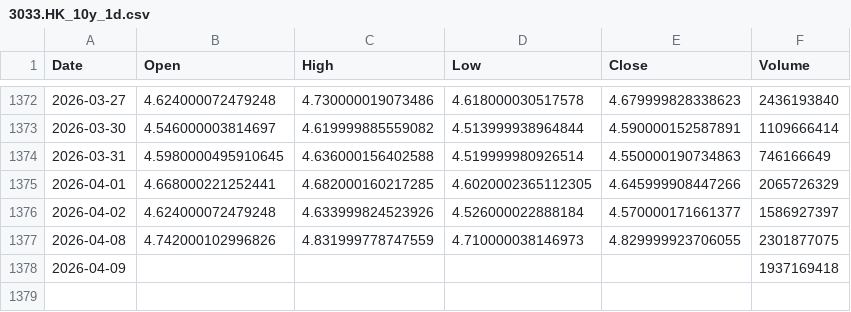
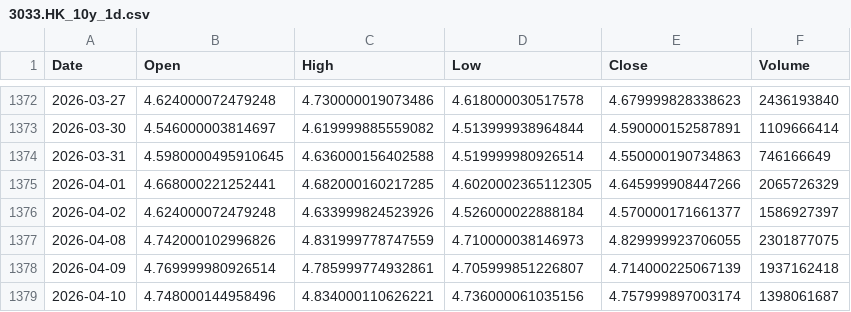
Before and after one commit to cnhjp/quant-trading-system, a CSV file: data/3033.HK_10y_1d.csv, drawn as a sheet; only a part is shown, gaps mark what is left out.

```diff
--- a/data/3033.HK_10y_1d.csv
+++ b/data/3033.HK_10y_1d.csv
@@ -1377,2 +1377,3 @@ Date,Open,High,Low,Close,Volume
 2026-04-08,4.742000102996826,4.831999778747559,4.710000038146973,4.829999923706055,2301877075
-2026-04-09,,,,,1937169418
+2026-04-09,4.769999980926514,4.785999774932861,4.705999851226807,4.714000225067139,1937162418
+2026-04-10,4.748000144958496,4.834000110626221,4.736000061035156,4.757999897003174,1398061687
```
Also changed, not shown: data/510300.SS_10y_1d.csv, data/516350.SS_10y_1d.csv, 3 other files.
